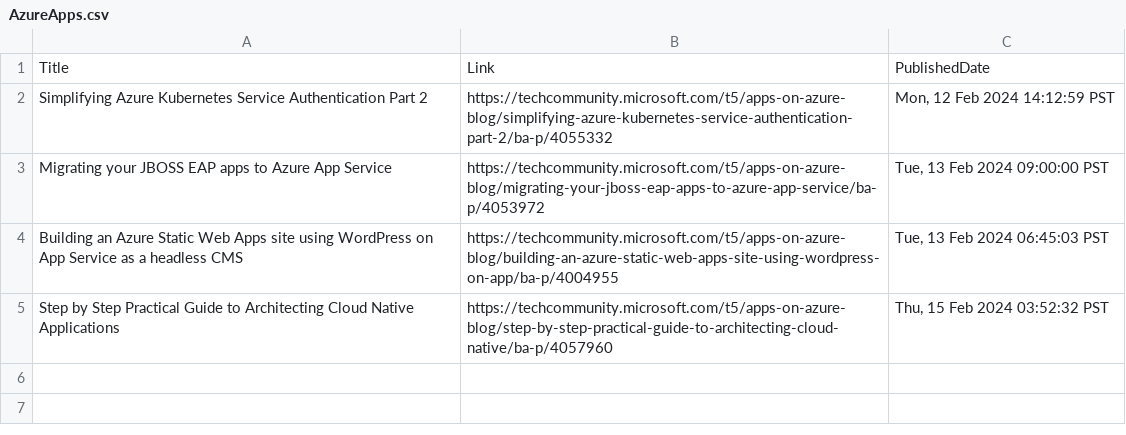
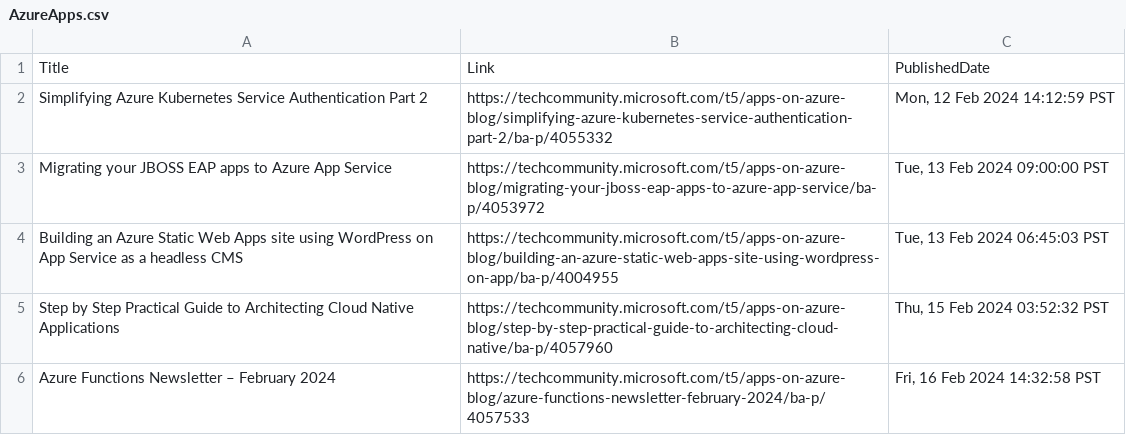
Before and after one commit to wilfriedwoivre/feedly, a CSV file: items/AzureApps.csv, drawn as a sheet; the diff names each change by its address in the sheet, - before the commit and + after, or states it on an @@ line.

Commit message:
Read RSS items

```diff
--- a/items/AzureApps.csv
+++ b/items/AzureApps.csv
+row 6: Azure Functions Newsletter – February 2024 | https://techcommunity.microsoft.com/t5/apps-on-azure-blog/azure-functions-newsletter-february-2024/ba-p/4057533 | Fri, 16 Feb 2024 14:32:58 PST
```
